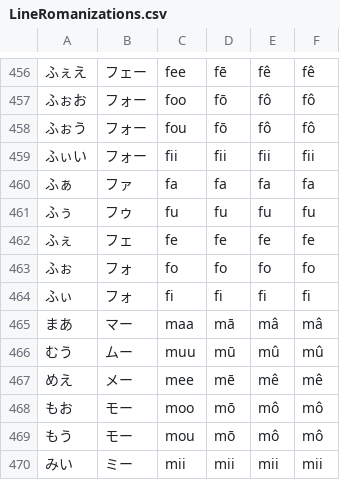
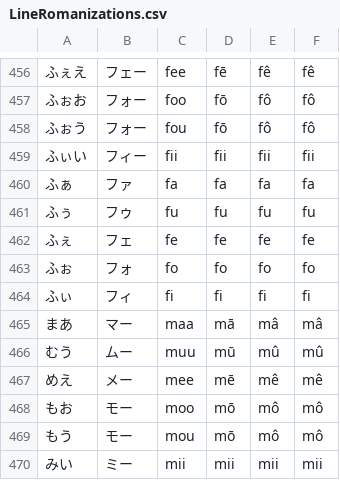
Before and after one commit to blarom/Japagram, a CSV file: app/src/main/assets/LineRomanizations.csv, drawn as a sheet; only a part is shown, gaps mark what is left out; the diff names each change by its address in the sheet, - before the commit and + after, or states it on an @@ line.

Commit message:
Fixed romanization bug

```diff
--- a/app/src/main/assets/LineRomanizations.csv
+++ b/app/src/main/assets/LineRomanizations.csv
-B459: フォー
+B459: フィー
-B464: フォ
+B464: フィ
```
